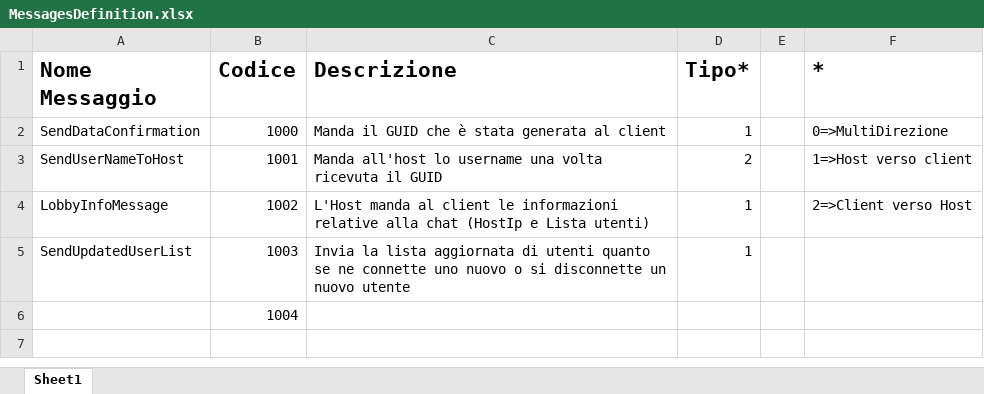
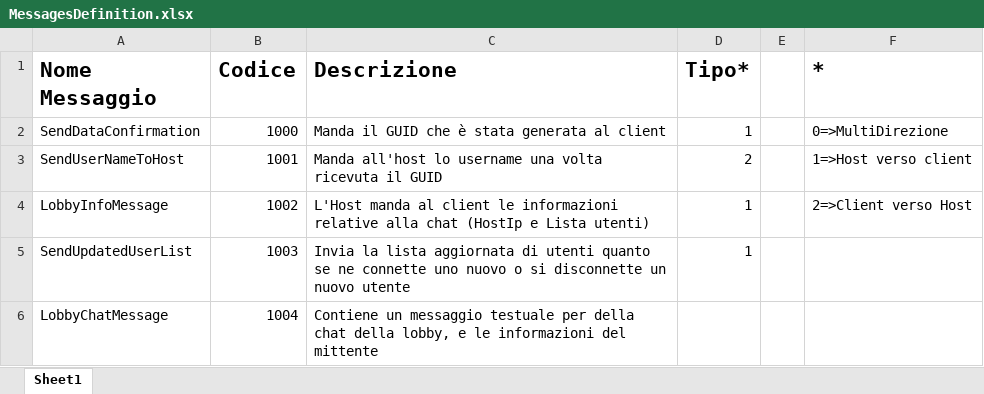
Before and after one commit to RenatoConfuorto/ArcadeGamesWpf, an Excel workbook: LIB_Communication/MessagesDefinition.xlsx, sheet Sheet1, drawn as a sheet; values as stored, in another font and other column widths than the file's, no borders; removed rows and columns are numbered as before the commit, all else as after; the diff names each change by its address in the sheet, - before the commit and + after, or states it on an @@ line.

Commit message:
Ini Chat della loddy, invio e ricezione messaggi client/host

```diff
--- a/LIB_Communication/MessagesDefinition.xlsx (sheet Sheet1)
+++ b/LIB_Communication/MessagesDefinition.xlsx (sheet Sheet1)
-row 6:  | 1004
+row 6: LobbyChatMessage | 1004 | Contiene un messaggio testuale per della chat della lobby, e le informazioni del mittente
```
Also changed, not shown: 9 other files.
